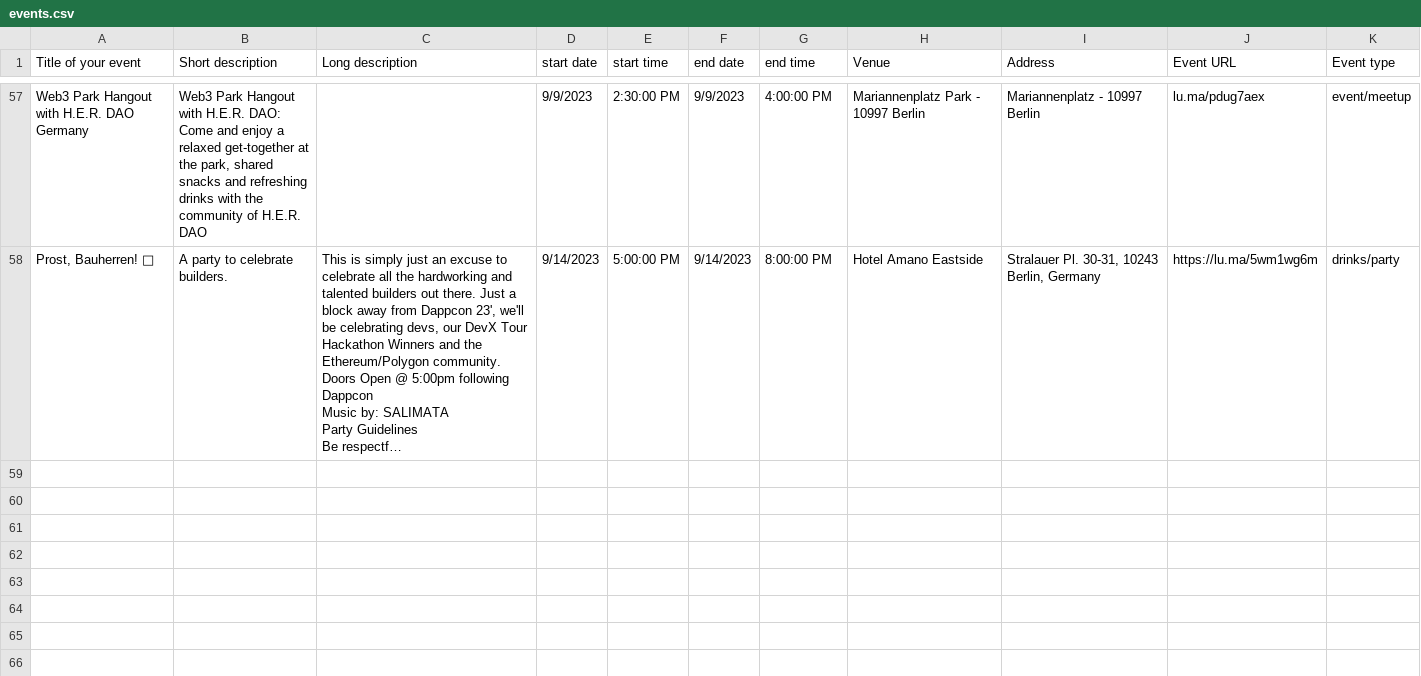
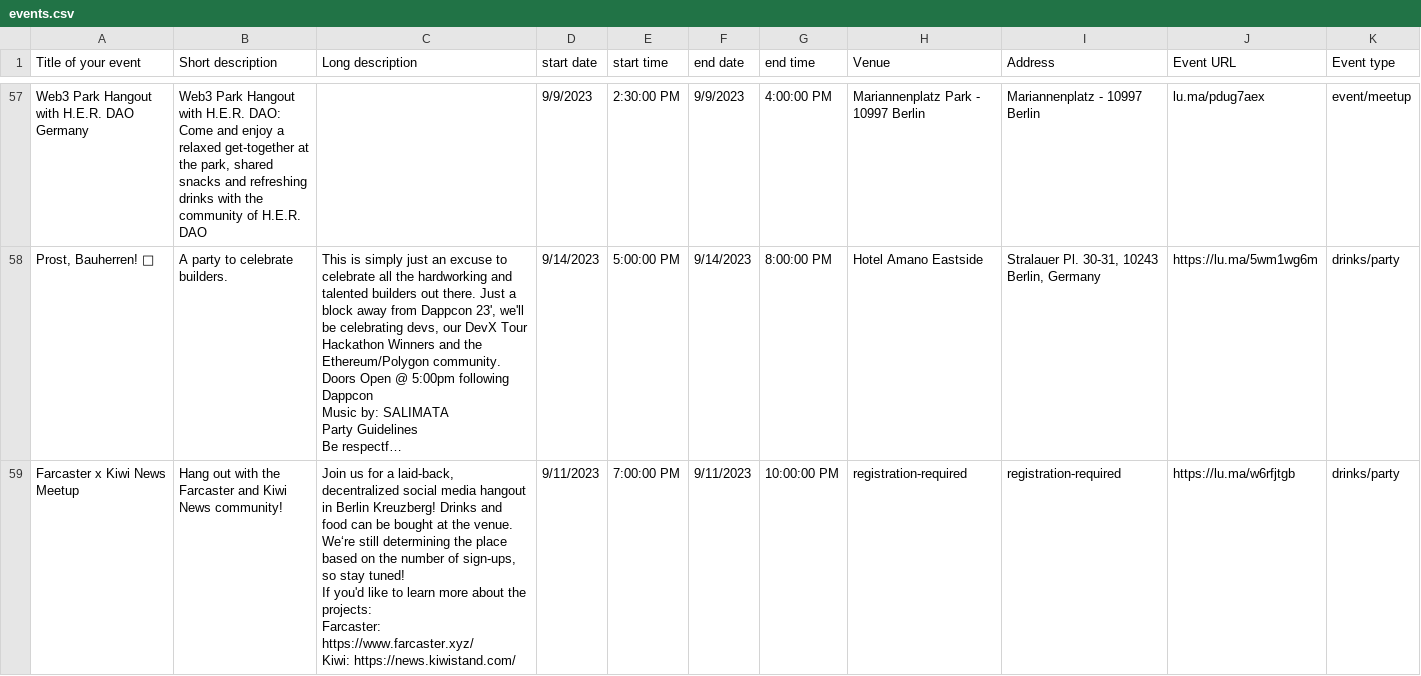
Before and after one commit to joergkiesewetter/blockchainweek.berlin, a CSV file: events.csv, drawn as a sheet; only a part is shown, gaps mark what is left out; long unchanged cells end in …; ↵ is a line break in a cell; the diff names each change by its address in the sheet, - before the commit and + after, or states it on an @@ line.

```diff
--- a/events.csv
+++ b/events.csv
+row 59: Farcaster x Kiwi News Meetup | Hang out with the Farcaster and Kiwi News community! | Join us for a laid-back, decentralized social media hangout in Berlin Kreuzberg! Drinks and food can be bought at the venue. ↵ We‘re still determining the place based on the number of sign-ups, so stay tuned! ↵ If you'd like to learn more about the projects: ↵ Farcaster: https://www.farcaster.xyz/ ↵ Kiwi: https://news.kiwistand.com/ | 9/11/2023 | 7:00:00 PM | 9/11/2023 | 10:00:00 PM | registration-required | registration-required | https://lu.ma/w6rfjtgb | drinks/party
```
